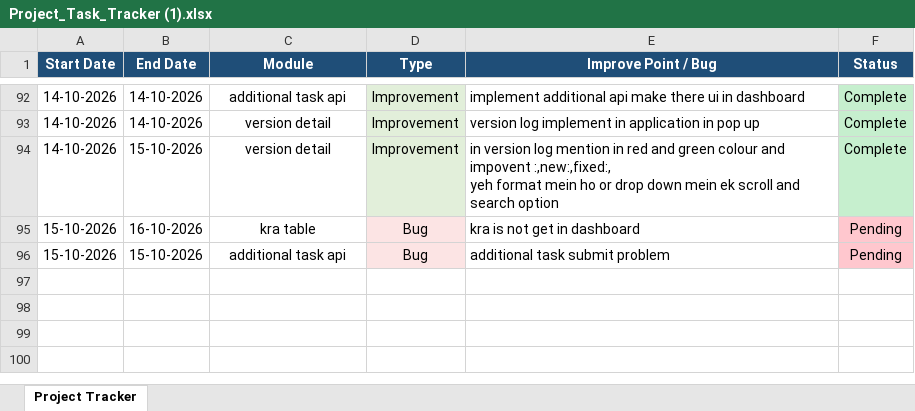
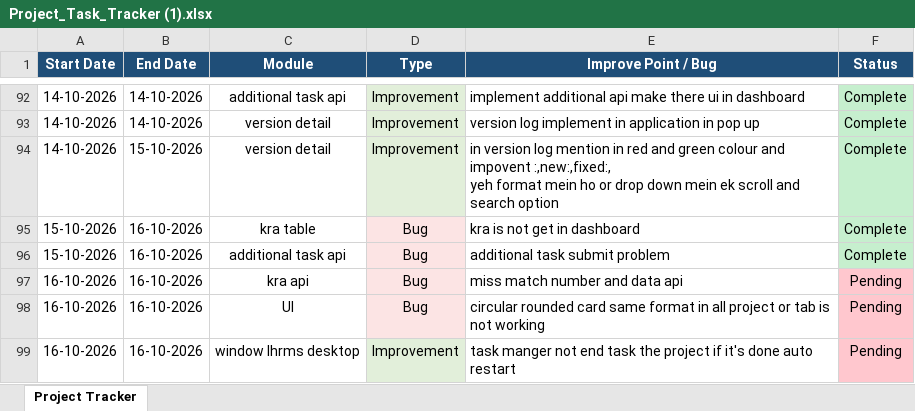
Before and after one commit to lakshitsharma7/ihrmsMonitor, an Excel workbook: Monitoring Doc/Project_Task_Tracker (1).xlsx, sheet Project Tracker, drawn as a sheet; only a part is shown, gaps mark what is left out; values as stored, in another font and other column widths than the file's, no borders; the diff names each change by its address in the sheet, - before the commit and + after, or states it on an @@ line.

```diff
--- a/Monitoring Doc/Project_Task_Tracker (1).xlsx (sheet Project Tracker)
+++ b/Monitoring Doc/Project_Task_Tracker (1).xlsx (sheet Project Tracker)
-F95:F96 (Status): Pending
+F95:F96 (Status): Complete
-F95:F96 fill: #FFC7CE
+F95:F96 fill: #C6EFCE
-B96 (End Date): 15-10-2026
+B96 (End Date): 16-10-2026
+row 97: 16-10-2026 | 16-10-2026 | kra api | Bug | miss match number and data api | Pending
+row 98: 16-10-2026 | 16-10-2026 | UI | Bug | circular rounded card same format in all project or tab is not working | Pending
+row 99: 16-10-2026 | 16-10-2026 | window Ihrms desktop | Improvement | task manger not end task the project if it's done auto restart | Pending
```
Also changed, not shown: 24 other files.
